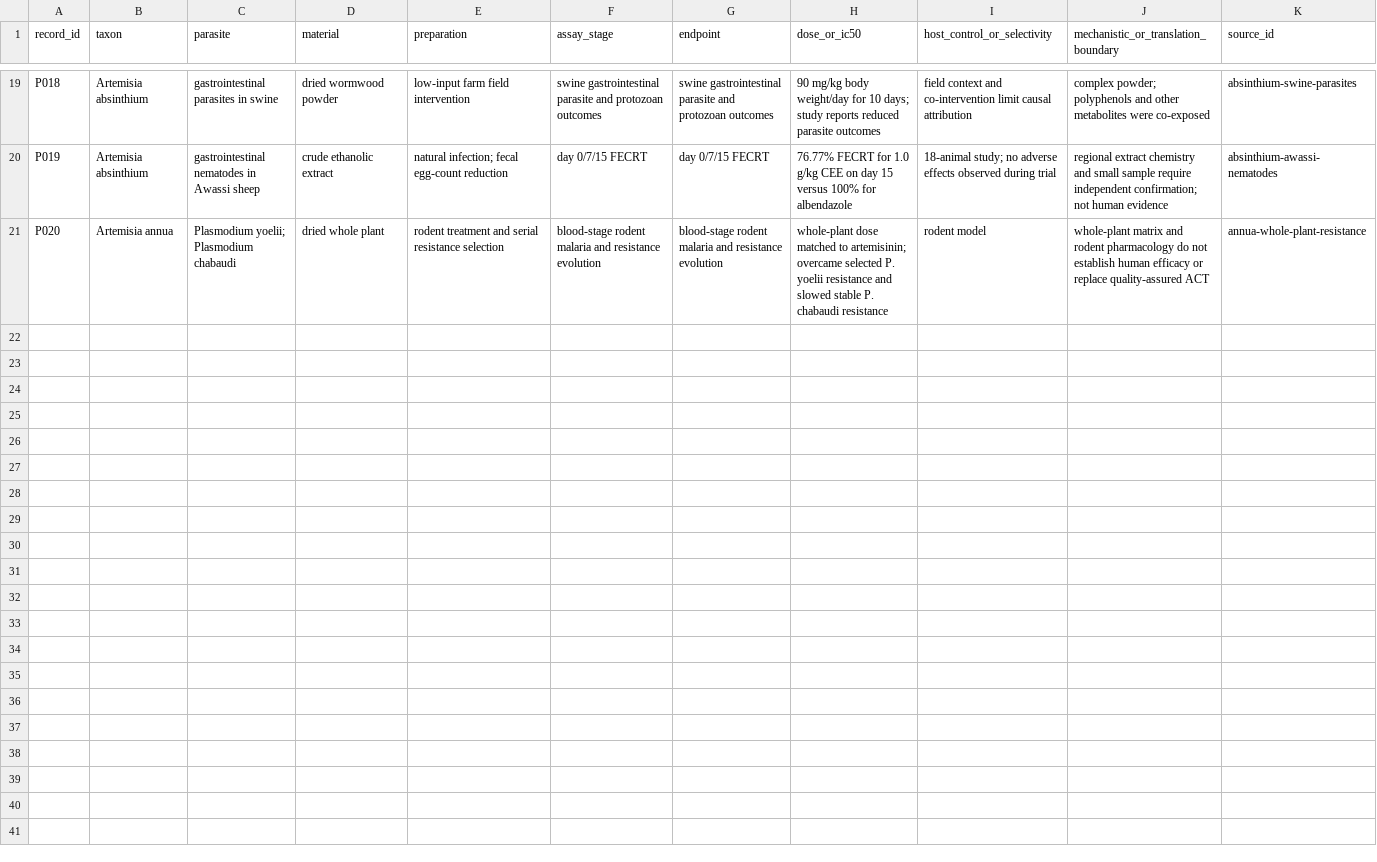
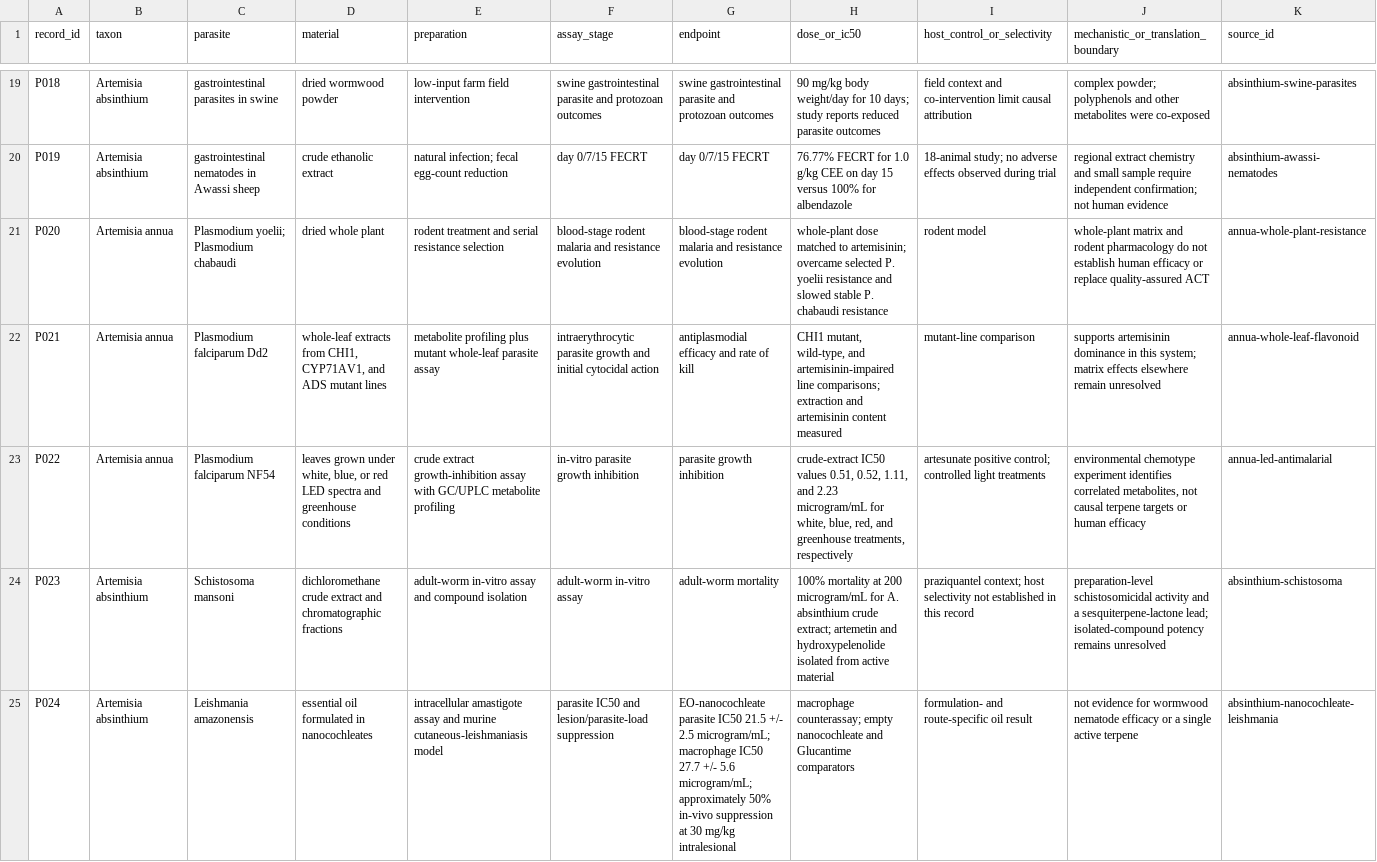
Before and after one commit to dcmcshan/artemisia, a CSV file: manuscript/antiparasitic-evidence.csv, drawn as a sheet; only a part is shown, gaps mark what is left out; the diff names each change by its address in the sheet, - before the commit and + after, or states it on an @@ line.

Commit message:
Expand malaria and wormwood evidence

```diff
--- a/manuscript/antiparasitic-evidence.csv
+++ b/manuscript/antiparasitic-evidence.csv
+row 22: P021 | Artemisia annua | Plasmodium falciparum Dd2 | whole-leaf extracts from CHI1, CYP71AV1, and ADS mutant lines | metabolite profiling plus mutant whole-leaf parasite assay | intraerythrocytic parasite growth and initial cytocidal action | antiplasmodial efficacy and rate of kill | CHI1 mutant, wild-type, and artemisinin-impaired line comparisons; extraction and artemisinin content measured | mutant-line comparison | supports artemisinin dominance in this system; matrix effects elsewhere remain unresolved | annua-whole-leaf-flavonoid
+row 23: P022 | Artemisia annua | Plasmodium falciparum NF54 | leaves grown under white, blue, or red LED spectra and greenhouse conditions | crude extract growth-inhibition assay with GC/UPLC metabolite profiling | in-vitro parasite growth inhibition | parasite growth inhibition | crude-extract IC50 values 0.51, 0.52, 1.11, and 2.23 microgram/mL for white, blue, red, and greenhouse treatments, respectively | artesunate positive control; controlled light treatments | environmental chemotype experiment identifies correlated metabolites, not causal terpene targets or human efficacy | annua-led-antimalarial
+row 24: P023 | Artemisia absinthium | Schistosoma mansoni | dichloromethane crude extract and chromatographic fractions | adult-worm in-vitro assay and compound isolation | adult-worm in-vitro assay | adult-worm mortality | 100% mortality at 200 microgram/mL for A. absinthium crude extract; artemetin and hydroxypelenolide isolated from active material | praziquantel context; host selectivity not established in this record | preparation-level schistosomicidal activity and a sesquiterpene-lactone lead; isolated-compound potency remains unresolved | absinthium-schistosoma
+row 25: P024 | Artemisia absinthium | Leishmania amazonensis | essential oil formulated in nanocochleates | intracellular amastigote assay and murine cutaneous-leishmaniasis model | parasite IC50 and lesion/parasite-load suppression | EO-nanocochleate parasite IC50 21.5 +/- 2.5 microgram/mL; macrophage IC50 27.7 +/- 5.6 microgram/mL; approximately 50% in-vivo suppression at 30 mg/kg intralesional | macrophage counterassay; empty nanocochleate and Glucantime comparators | formulation- and route-specific oil result | not evidence for wormwood nematode efficacy or a single active terpene | absinthium-nanocochleate-leishmania
```
Also changed, not shown: manuscript/claim-audit.csv, manuscript/evidence-matrix.csv, 7 other files.
